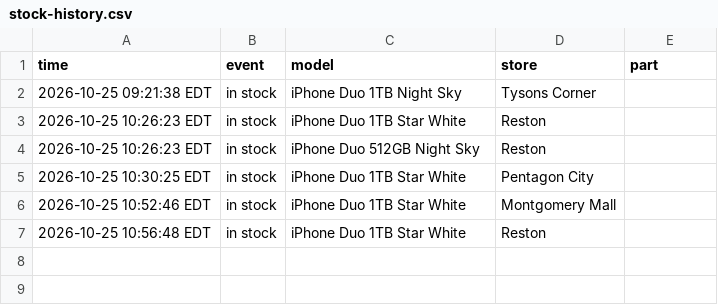
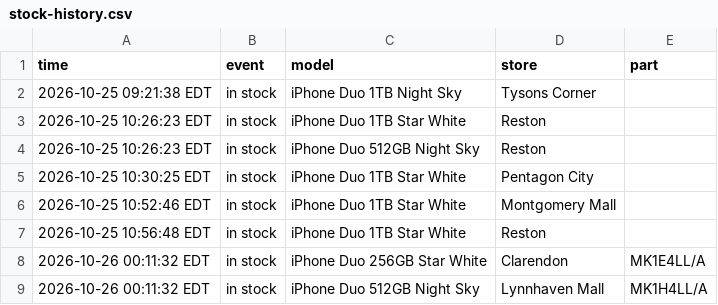
Before and after one commit to abkicks516/iphone-duo-monitor, a CSV file: stock-history.csv, drawn as a sheet.

Commit message:
Stock history: 2 in, 0 out

```diff
--- a/stock-history.csv
+++ b/stock-history.csv
@@ -7 +7,3 @@ time,event,model,store,part
 2026-10-25 10:56:48 EDT,in stock,iPhone Duo 1TB Star White,Reston,
+2026-10-26 00:11:32 EDT,in stock,iPhone Duo 256GB Star White,Clarendon,MK1E4LL/A
+2026-10-26 00:11:32 EDT,in stock,iPhone Duo 512GB Night Sky,Lynnhaven Mall,MK1H4LL/A
```
